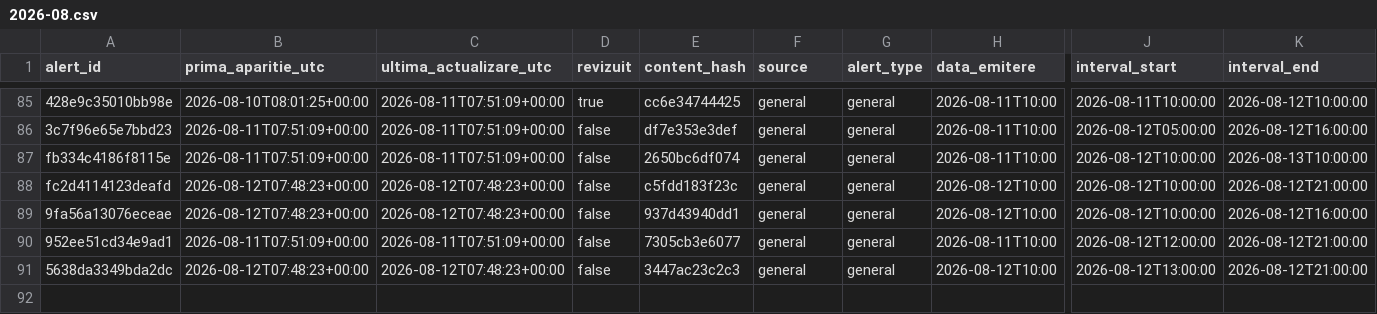
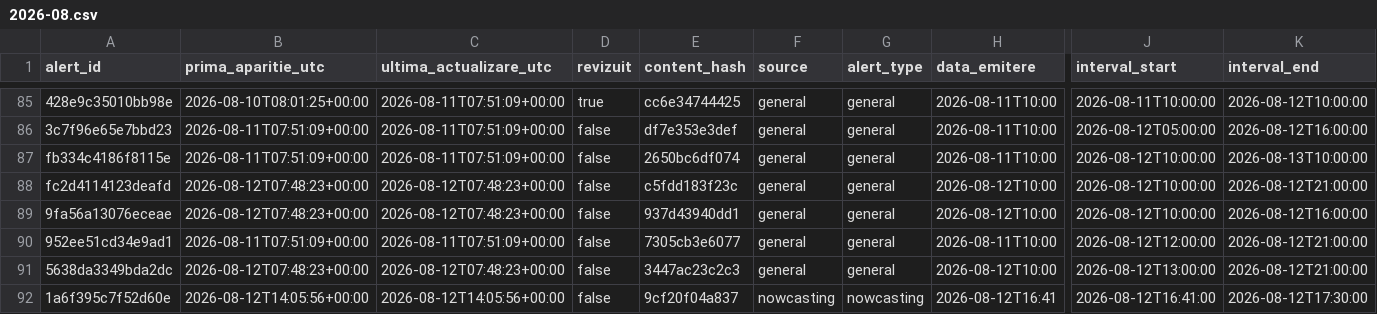
Before and after one commit to mariusbudileanu/date-meteo, a CSV file: public/istoric/2026/2026-08.csv, drawn as a sheet; only a part is shown, gaps mark what is left out; rows hold the shown columns only; the diff names each change by its address in the sheet, - before the commit and + after, or states it on an @@ line.

```diff
--- a/public/istoric/2026/2026-08.csv
+++ b/public/istoric/2026/2026-08.csv
+row 92: 1a6f395c7f52d60e | 2026-08-12T14:05:56+00:00 | 2026-08-12T14:05:56+00:00 | false | 9cf20f04a837 | nowcasting | nowcasting | 2026-08-12T16:41 | 2026-08-12T16:41:00 | 2026-08-12T17:30:00
```
Also changed, not shown: public/istoric/nowcasting/2026-08.csv, 15 other files.
